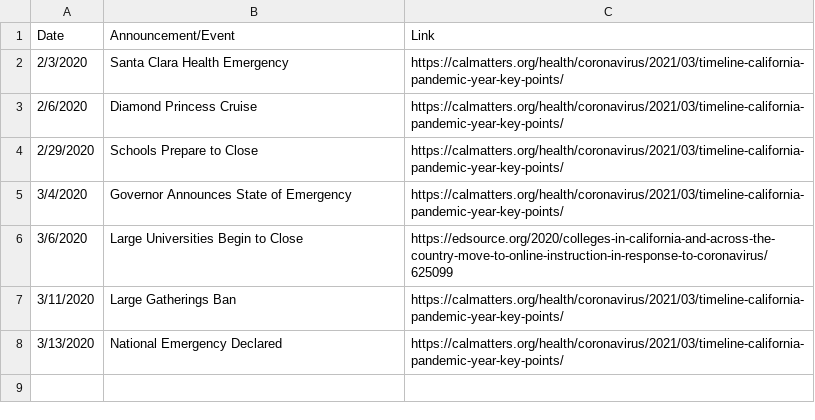
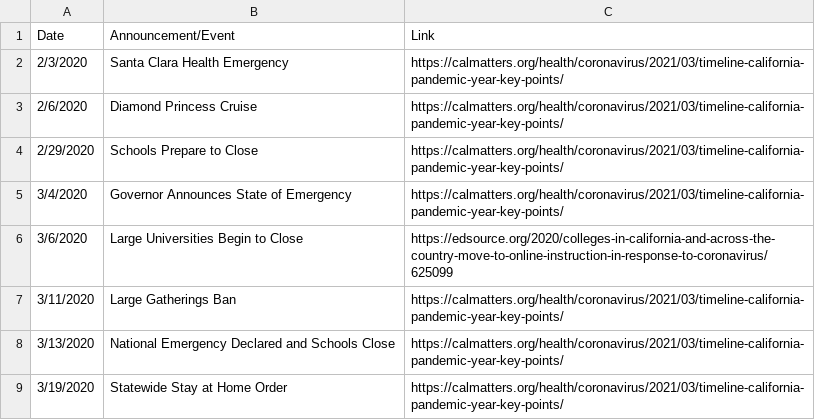
Before and after one commit to holiday-pettijohn/COVID-Tracking-Biola-Summer, a CSV file: Data/State Closure Data/Early Covid Awareness, CA.csv, drawn as a sheet.

Commit message:
Updated
Added Stay at Home order and school closure

```diff
--- a/Data/State Closure Data/Early Covid Awareness, CA.csv
+++ b/Data/State Closure Data/Early Covid Awareness, CA.csv
@@ -7,2 +7,3 @@ Date,Announcement/Event,Link
 3/11/2020,Large Gatherings Ban,https://calmatters.org/health/coronavirus/2021/03/timeline-california-pandemic-year-key-points/
-3/13/2020,National Emergency Declared,https://calmatters.org/health/coronavirus/2021/03/timeline-california-pandemic-year-key-points/
+3/13/2020,National Emergency Declared and Schools Close,https://calmatters.org/health/coronavirus/2021/03/timeline-california-pandemic-year-key-points/
+3/19/2020,Statewide Stay at Home Order,https://calmatters.org/health/coronavirus/2021/03/timeline-california-pandemic-year-key-points/
```
Also changed, not shown: 2 other files.
